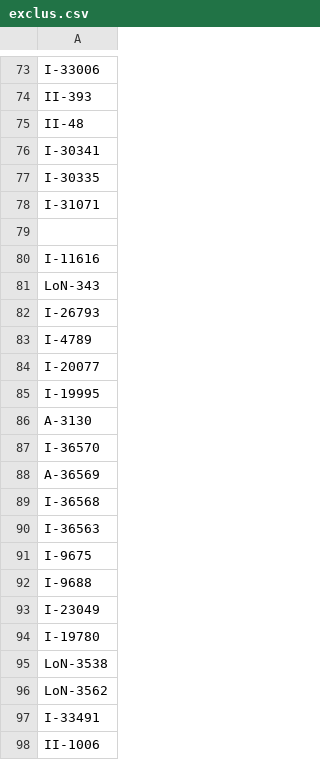
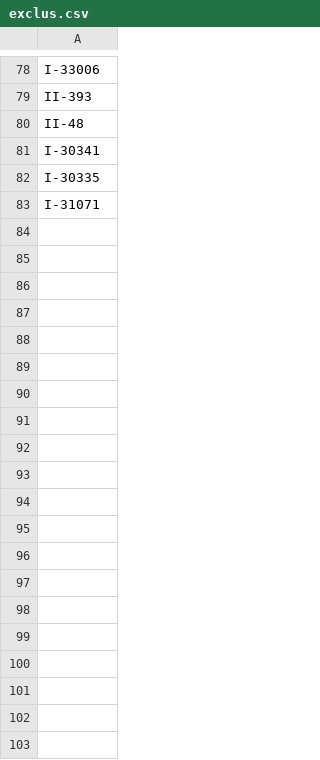
Before and after one commit to balticclub1/Datami, a CSV file: exclus.csv, drawn as a sheet; only a part is shown, gaps mark what is left out; removed rows and columns are numbered as before the commit, all else as after; the diff covers the shown part only; the diff names each change by its address in the sheet, - before the commit and + after, or states it on an @@ line.

Commit message:
Update exclus.csv

```diff
--- a/exclus.csv
+++ b/exclus.csv
-row 79: (empty)
-row 80: I-11616
-row 81: LoN-343
-row 82: I-26793
-row 83: I-4789
-row 84: I-20077
-row 85: I-19995
-row 86: A-3130
-row 87: I-36570
-row 88: A-36569
-row 89: I-36568
-row 90: I-36563
-row 91: I-9675
-row 92: I-9688
-row 93: I-23049
-row 94: I-19780
-row 95: LoN-3538
-row 96: LoN-3562
-row 97: I-33491
-row 98: II-1006
```
Also changed, not shown: 5 added rows and 133 removed rows elsewhere in this file.
